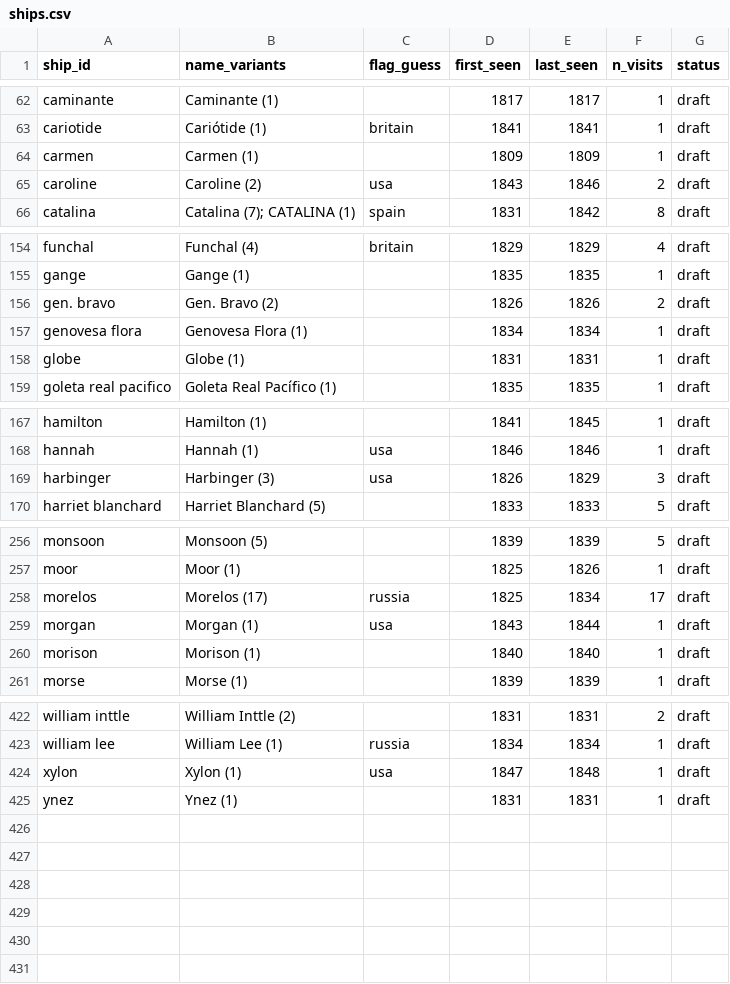
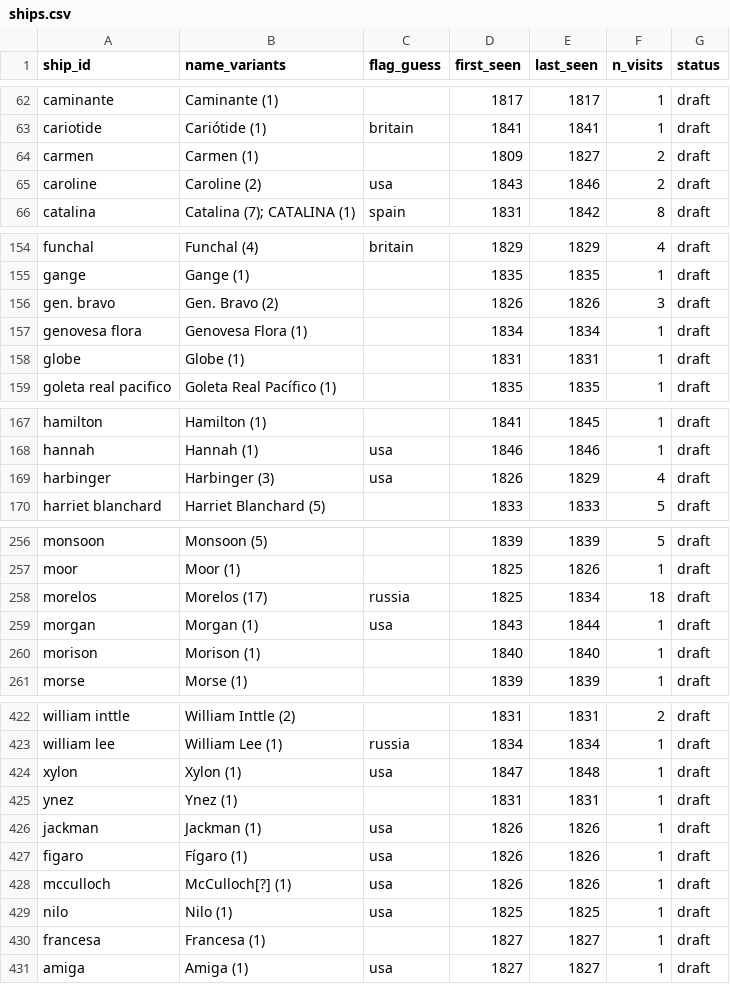
Before and after one commit to Aodhanm/california-ship-registry, a CSV file: data/ships.csv, drawn as a sheet; only a part is shown, gaps mark what is left out; the diff covers the shown part only.

```diff
--- a/data/ships.csv
+++ b/data/ships.csv
@@ -63,3 +63,3 @@ caminante,Caminante (1),,1817,1817,1,draft
 cariotide,Cariótide (1),britain,1841,1841,1,draft
-carmen,Carmen (1),,1809,1809,1,draft
+carmen,Carmen (1),,1809,1827,2,draft
 caroline,Caroline (2),usa,1843,1846,2,draft
@@ -155,3 +155,3 @@ funchal,Funchal (4),britain,1829,1829,4,draft
 gange,Gange (1),,1835,1835,1,draft
-gen. bravo,Gen. Bravo (2),,1826,1826,2,draft
+gen. bravo,Gen. Bravo (2),,1826,1826,3,draft
 genovesa flora,Genovesa Flora (1),,1834,1834,1,draft
@@ -168,3 +168,3 @@ hamilton,Hamilton (1),,1841,1845,1,draft
 hannah,Hannah (1),usa,1846,1846,1,draft
-harbinger,Harbinger (3),usa,1826,1829,3,draft
+harbinger,Harbinger (3),usa,1826,1829,4,draft
 harriet blanchard,Harriet Blanchard (5),,1833,1833,5,draft
@@ -257,3 +257,3 @@ monsoon,Monsoon (5),,1839,1839,5,draft
 moor,Moor (1),,1825,1826,1,draft
-morelos,Morelos (17),russia,1825,1834,17,draft
+morelos,Morelos (17),russia,1825,1834,18,draft
 morgan,Morgan (1),usa,1843,1844,1,draft
@@ -425 +425,7 @@ xylon,Xylon (1),usa,1847,1848,1,draft
 ynez,Ynez (1),,1831,1831,1,draft
+jackman,Jackman (1),usa,1826,1826,1,draft
+figaro,Fígaro (1),usa,1826,1826,1,draft
+mcculloch,McCulloch[?] (1),usa,1826,1826,1,draft
+nilo,Nilo (1),usa,1825,1825,1,draft
+francesa,Francesa (1),,1827,1827,1,draft
+amiga,Amiga (1),usa,1827,1827,1,draft
```
Also changed, not shown: 3 edited cells elsewhere in this file, 2 other files.
